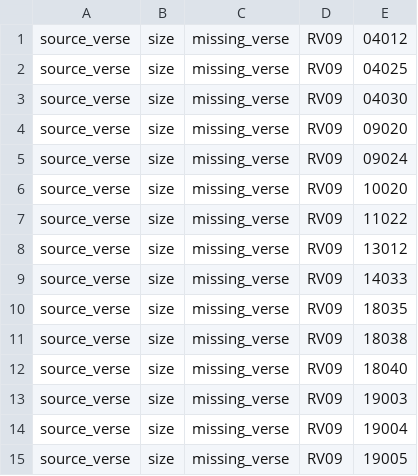
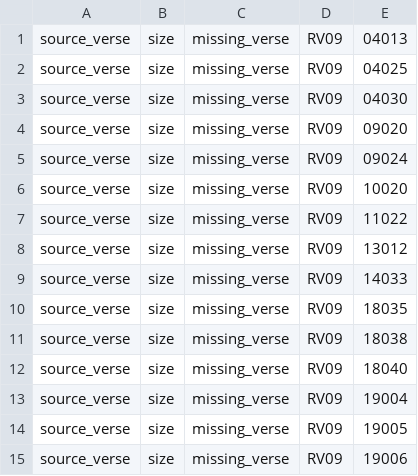
Before and after one commit to Clear-Bible/kathairo.py, a TSV file: versification_issues/spa/target_RV09_source_size_issues.tsv, drawn as a sheet; only a part is shown; the shorter side is filled out with more unchanged rows.

```diff
--- a/versification_issues/spa/target_RV09_source_size_issues.tsv
+++ b/versification_issues/spa/target_RV09_source_size_issues.tsv
@@ -1,2 +1,2 @@
-source_verse	size	missing_verse	RV09	04012
+source_verse	size	missing_verse	RV09	04013
 source_verse	size	missing_verse	RV09	04025
@@ -12,3 +12,2 @@ source_verse	size	missing_verse	RV09	18038
 source_verse	size	missing_verse	RV09	18040
-source_verse	size	missing_verse	RV09	19003
 source_verse	size	missing_verse	RV09	19004
```
Also changed, not shown: versification_issues/arb/target_AVD_source_size_issues.tsv, versification_issues/man/target_OCCB-simplified_source_size_issues.tsv, 7 other files.
